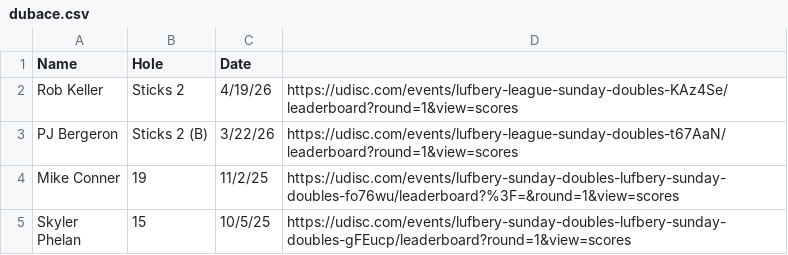
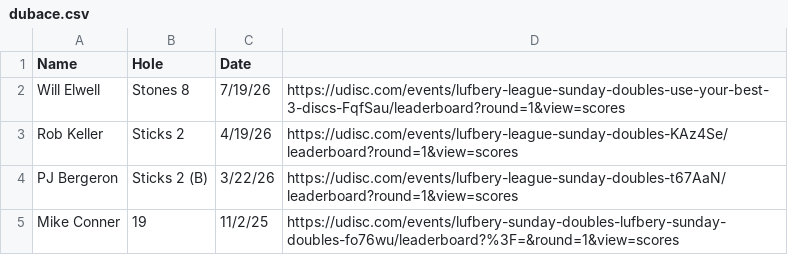
Before and after one commit to tylerjhanson/lufbery-disc-golf, a CSV file: src/data/dubace.csv, drawn as a sheet; only a part is shown; the shorter side is filled out with more unchanged rows.

Commit message:
Add files via upload

```diff
--- a/src/data/dubace.csv
+++ b/src/data/dubace.csv
@@ -1,2 +1,3 @@
 Name,Hole,Date,
+Will Elwell,Stones 8,7/19/26,https://udisc.com/events/lufbery-league-sunday-doubles-use-your-best-3-discs-FqfSau/leaderboard?round=1&view=scores
 Rob Keller,Sticks 2,4/19/26,https://udisc.com/events/lufbery-league-sunday-doubles-KAz4Se/leaderboard?round=1&view=scores
```
